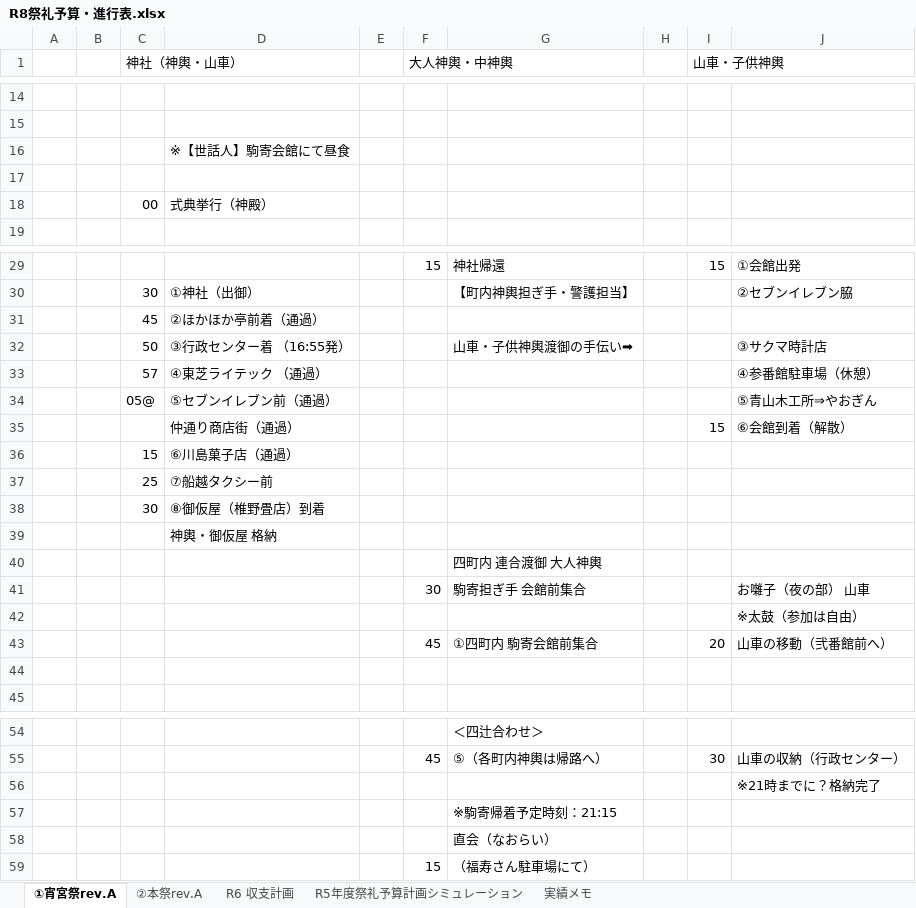
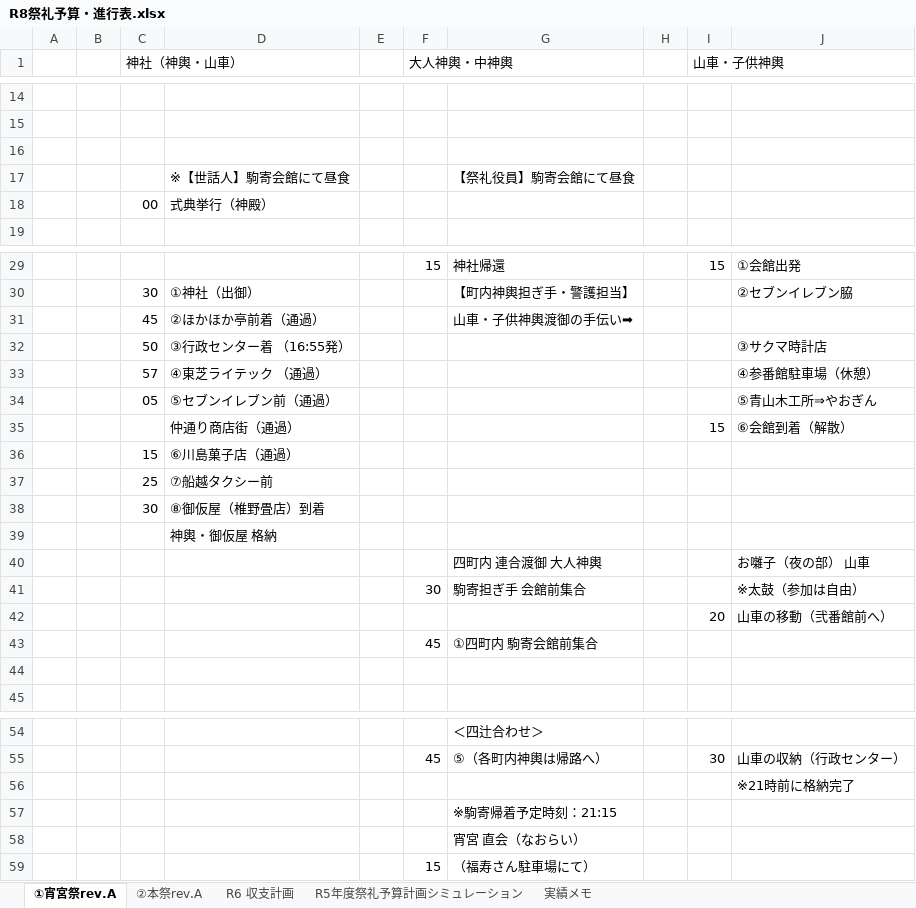
Before and after one commit to git-91011tds/komatest, an Excel workbook: 2026-06/R8祭礼予算・進行表.xlsx, sheet ①宵宮祭rev.A, drawn as a sheet; only a part is shown, gaps mark what is left out; values as stored, in another font and other column widths than the file's, no cell formats; charts and pictures not drawn; removed rows and columns are numbered as before the commit, all else as after; the diff names each change by its address in the sheet, - before the commit and + after, or states it on an @@ line.

```diff
--- a/2026-06/R8祭礼予算・進行表.xlsx (sheet ①宵宮祭rev.A)
+++ b/2026-06/R8祭礼予算・進行表.xlsx (sheet ①宵宮祭rev.A)
-row 16:  |  |  | ※【世話人】駒寄会館にて昼食
+row 17:  |  |  | ※【世話人】駒寄会館にて昼食 |  |  | 【祭礼役員】駒寄会館にて昼食
-G31: (empty)
+G31: 山車・子供神輿渡御の手伝い➡
-G32: 山車・子供神輿渡御の手伝い➡
+G32: (empty)
-C34 (神社（神輿・山車）): 05@
+C34 (神社（神輿・山車）): 05
-J40: (empty)
+J40: お囃子（夜の部） 山車
-J41: お囃子（夜の部） 山車
+J41: ※太鼓（参加は自由）
-row 42:  |  |  |  |  |  |  |  |  | ※太鼓（参加は自由）
-F42 (大人神輿・中神輿): 45
+F42 (大人神輿・中神輿): (empty)
-G42: ①四町内 駒寄会館前集合
+G42: (empty)
+row 43:  |  |  |  |  | 45 | ①四町内 駒寄会館前集合
-J56: ※21時までに？格納完了
+J56: ※21時前に格納完了
-G58: 直会（なおらい）
+G58: 宵宮 直会（なおらい）
```
Also changed, not shown: sheet ②本祭rev.A, cell formats, charts or pictures.
